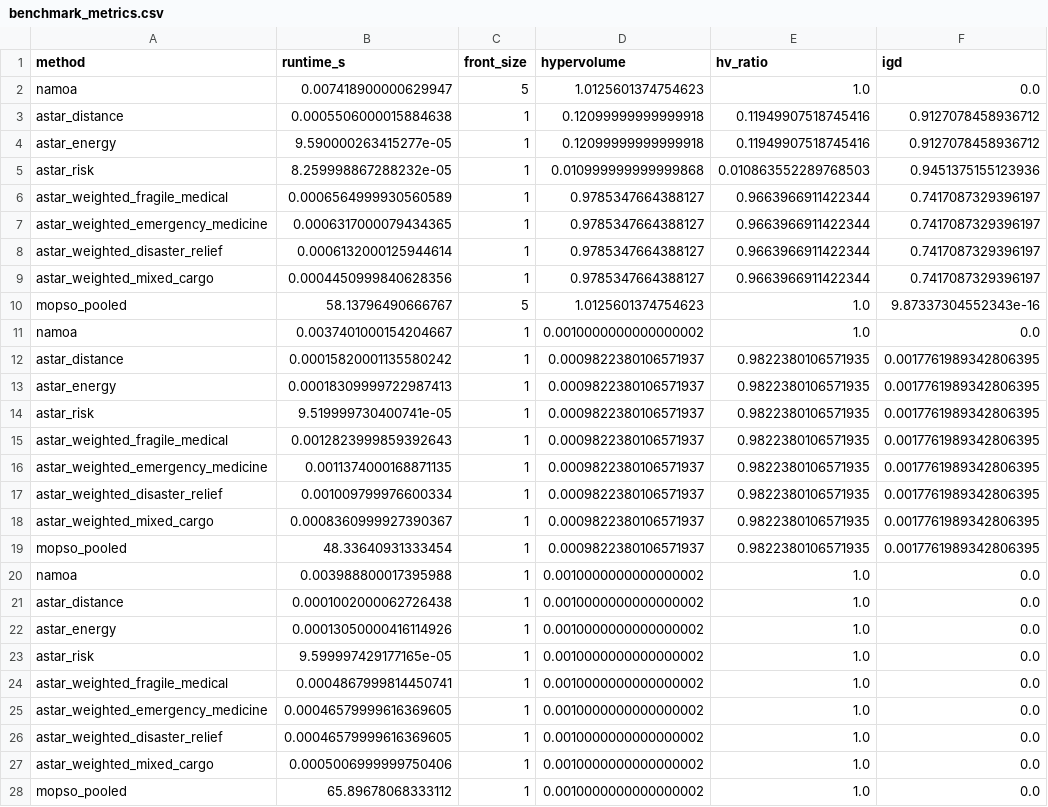
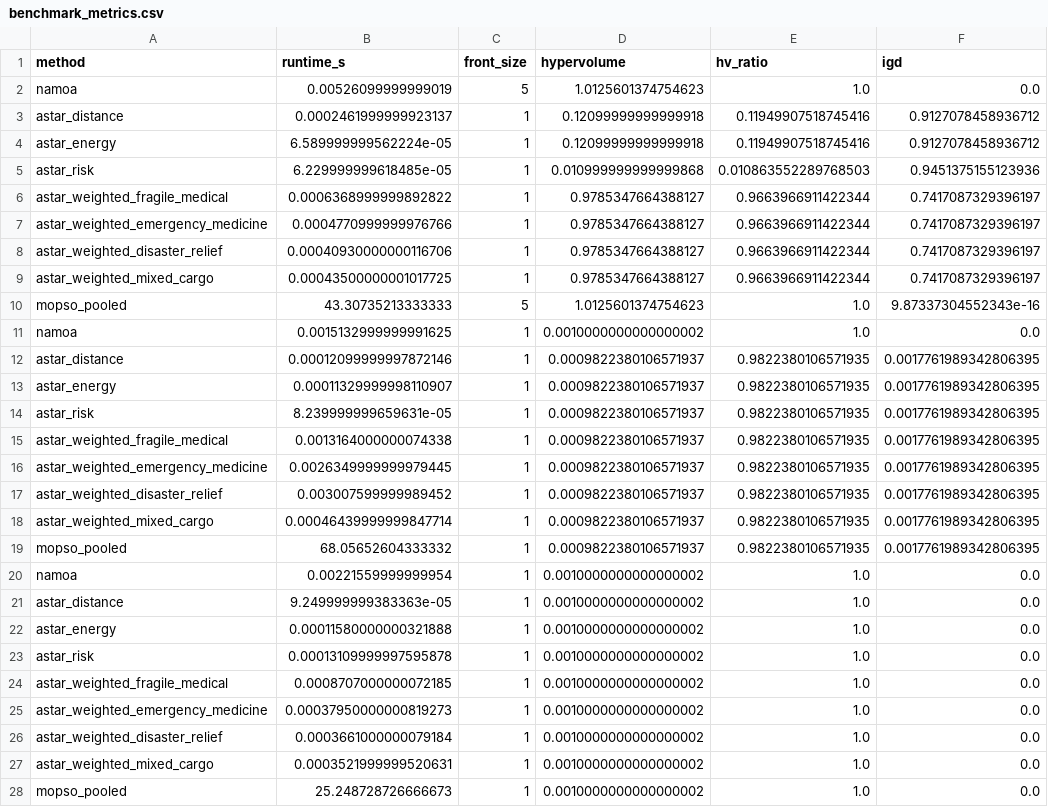
Before and after one commit to thirumuruganra/fyp-drone, a CSV file: Implementation/outputs/benchmarks/benchmark_metrics.csv, drawn as a sheet; only a part is shown; the diff covers the shown part only; the diff names each change by its address in the sheet, - before the commit and + after, or states it on an @@ line.

```diff
--- a/Implementation/outputs/benchmarks/benchmark_metrics.csv
+++ b/Implementation/outputs/benchmarks/benchmark_metrics.csv
-B2 (runtime_s): 0.007418900000629947
+B2 (runtime_s): 0.00526099999999019
-B3 (runtime_s): 0.0005506000015884638
+B3 (runtime_s): 0.0002461999999923137
-B4 (runtime_s): 9.590000263415277e-05
+B4 (runtime_s): 6.589999999562224e-05
-B5 (runtime_s): 8.259998867288232e-05
+B5 (runtime_s): 6.229999999618485e-05
-B6 (runtime_s): 0.0006564999930560589
+B6 (runtime_s): 0.0006368999999892822
-B7 (runtime_s): 0.0006317000079434365
+B7 (runtime_s): 0.0004770999999976766
-B8 (runtime_s): 0.0006132000125944614
+B8 (runtime_s): 0.00040930000000116706
-B9 (runtime_s): 0.0004450999840628356
+B9 (runtime_s): 0.00043500000001017725
-B10 (runtime_s): 58.13796490666767
+B10 (runtime_s): 43.30735213333333
-B11 (runtime_s): 0.0037401000154204667
+B11 (runtime_s): 0.0015132999999991625
-B12 (runtime_s): 0.00015820001135580242
+B12 (runtime_s): 0.00012099999997872146
-B13 (runtime_s): 0.00018309999722987413
+B13 (runtime_s): 0.00011329999998110907
-B14 (runtime_s): 9.519999730400741e-05
+B14 (runtime_s): 8.239999999659631e-05
-B15 (runtime_s): 0.0012823999859392643
+B15 (runtime_s): 0.0013164000000074338
-B16 (runtime_s): 0.0011374000168871135
+B16 (runtime_s): 0.0026349999999979445
-B17 (runtime_s): 0.001009799976600334
+B17 (runtime_s): 0.003007599999989452
-B18 (runtime_s): 0.0008360999927390367
+B18 (runtime_s): 0.00046439999999847714
-B19 (runtime_s): 48.33640931333454
+B19 (runtime_s): 68.05652604333332
-B20 (runtime_s): 0.003988800017395988
+B20 (runtime_s): 0.00221559999999954
-B21 (runtime_s): 0.0001002000062726438
+B21 (runtime_s): 9.249999999383363e-05
-B22 (runtime_s): 0.00013050000416114926
+B22 (runtime_s): 0.00011580000000321888
-B23 (runtime_s): 9.599997429177165e-05
+B23 (runtime_s): 0.00013109999997595878
-B24 (runtime_s): 0.0004867999814450741
+B24 (runtime_s): 0.0008707000000072185
-B25 (runtime_s): 0.00046579999616369605
+B25 (runtime_s): 0.00037950000000819273
-B26 (runtime_s): 0.00046579999616369605
+B26 (runtime_s): 0.0003661000000079184
-B27 (runtime_s): 0.0005006999999750406
+B27 (runtime_s): 0.0003521999999520631
-B28 (runtime_s): 65.89678068333112
+B28 (runtime_s): 25.248728726666673
```
Also changed, not shown: 54 edited cells elsewhere in this file, Implementation/outputs/benchmarks/mopso_run_summary.csv, Implementation/outputs/benchmarks/mopso_runs.csv, 5 other files.
